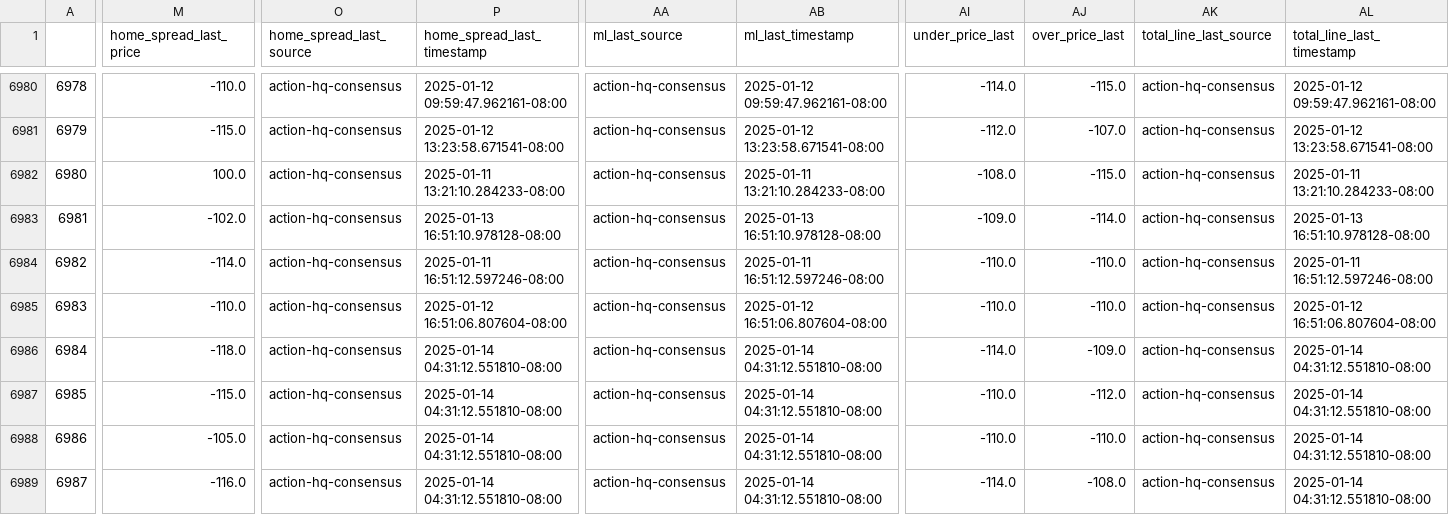
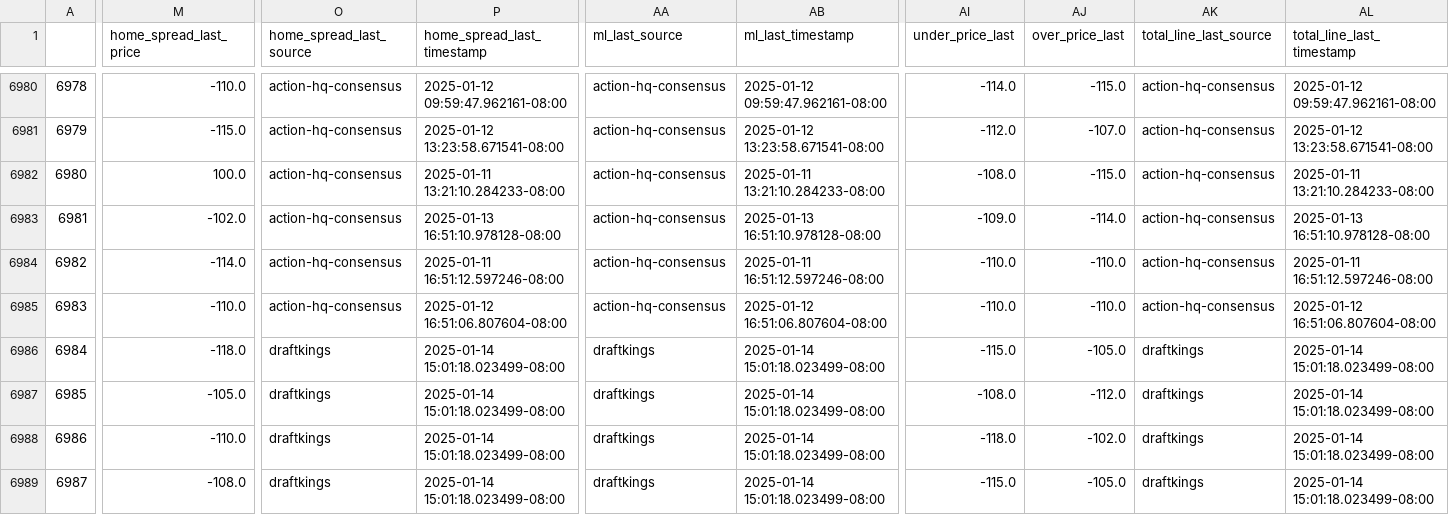
Before and after one commit to greerreNFL/nfelomarket_data, a CSV file: Data/lines.csv, drawn as a sheet; only a part is shown, gaps mark what is left out; the diff covers the shown part only; the diff names each change by its address in the sheet, - before the commit and + after, or states it on an @@ line.

```diff
--- a/Data/lines.csv
+++ b/Data/lines.csv
-O6986:O6989 (home_spread_last_source): action-hq-consensus
+O6986:O6989 (home_spread_last_source): draftkings
-P6986:P6989 (home_spread_last_timestamp): 2025-01-14 04:31:12.551810-08:00
+P6986:P6989 (home_spread_last_timestamp): 2025-01-14 15:01:18.023499-08:00
-AA6986:AA6989 (ml_last_source): action-hq-consensus
+AA6986:AA6989 (ml_last_source): draftkings
-AB6986:AB6989 (ml_last_timestamp): 2025-01-14 04:31:12.551810-08:00
+AB6986:AB6989 (ml_last_timestamp): 2025-01-14 15:01:18.023499-08:00
-AI6986 (under_price_last): -114.0
+AI6986 (under_price_last): -115.0
-AJ6986 (over_price_last): -109.0
+AJ6986 (over_price_last): -105.0
-AK6986:AK6989 (total_line_last_source): action-hq-consensus
+AK6986:AK6989 (total_line_last_source): draftkings
-AL6986:AL6989 (total_line_last_timestamp): 2025-01-14 04:31:12.551810-08:00
+AL6986:AL6989 (total_line_last_timestamp): 2025-01-14 15:01:18.023499-08:00
-M6987 (home_spread_last_price): -115.0
+M6987 (home_spread_last_price): -105.0
-AI6987 (under_price_last): -110.0
+AI6987 (under_price_last): -108.0
-M6988 (home_spread_last_price): -105.0
+M6988 (home_spread_last_price): -110.0
-AI6988 (under_price_last): -110.0
+AI6988 (under_price_last): -118.0
-AJ6988 (over_price_last): -110.0
+AJ6988 (over_price_last): -102.0
-M6989 (home_spread_last_price): -116.0
+M6989 (home_spread_last_price): -108.0
-AI6989 (under_price_last): -114.0
+AI6989 (under_price_last): -115.0
-AJ6989 (over_price_last): -108.0
+AJ6989 (over_price_last): -105.0
```
Also changed, not shown: 11 edited cells elsewhere in this file.
